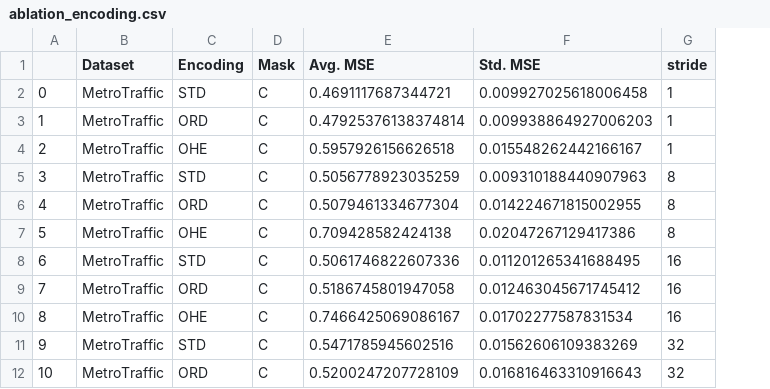
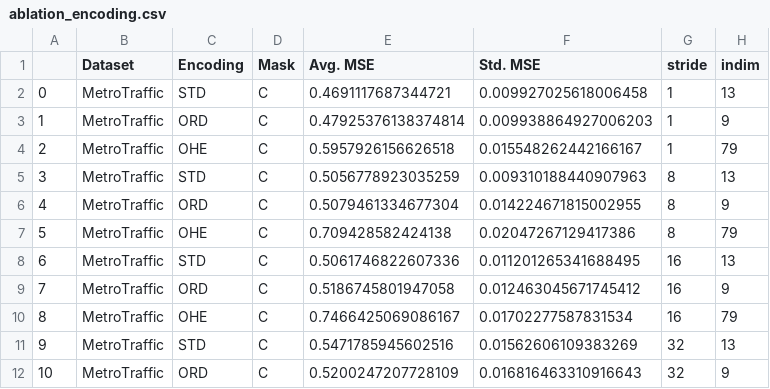
Before and after one commit to adis98/HierarchicalTS, a CSV file: experiments/ablations/encoding/ablation_encoding.csv, drawn as a sheet; only a part is shown; the diff names each change by its address in the sheet, - before the commit and + after, or states it on an @@ line.

```diff
--- a/experiments/ablations/encoding/ablation_encoding.csv
+++ b/experiments/ablations/encoding/ablation_encoding.csv
+column H (indim), rows 2-12: 13 | 9 | 79 | 13 | 9 | 79 | 13 | 9 | 79 | 13 | 9
```
Also changed, not shown: experiments/xcorrdtable/xcorrdtable.csv, 6 other files.
